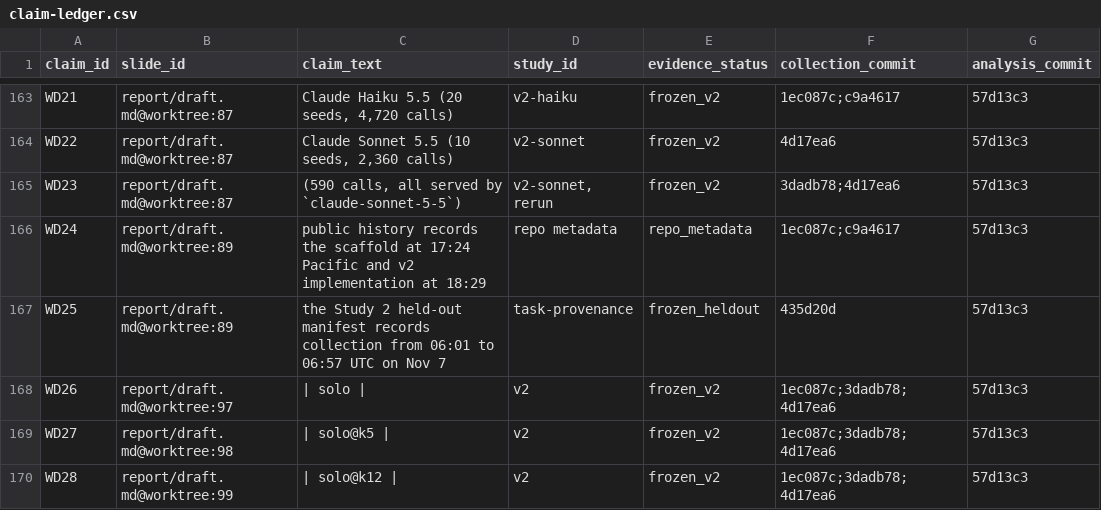
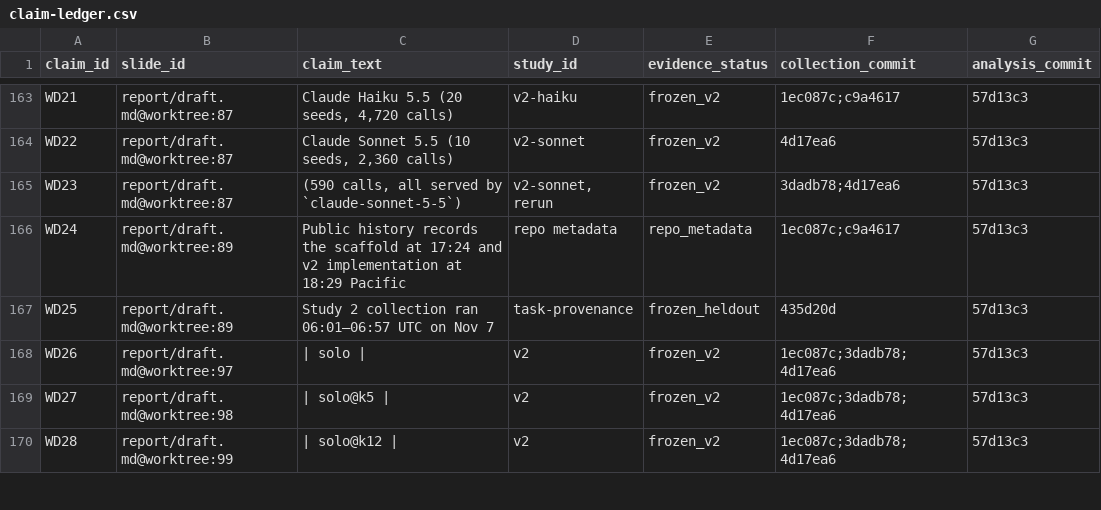
Before and after one commit to wilsonhj/swarm-composition, a CSV file: report/claim-ledger.csv, drawn as a sheet; only a part is shown, gaps mark what is left out; the diff names each change by its address in the sheet, - before the commit and + after, or states it on an @@ line.

```diff
--- a/report/claim-ledger.csv
+++ b/report/claim-ledger.csv
-C166 (claim_text): public history records the scaffold at 17:24 Pacific and v2 implementation at 18:29
+C166 (claim_text): Public history records the scaffold at 17:24 and v2 implementation at 18:29 Pacific
-C167 (claim_text): the Study 2 held-out manifest records collection from 06:01 to 06:57 UTC on…
+C167 (claim_text): Study 2 collection ran 06:01–06:57 UTC on…
```
Also changed, not shown: 7 other files.
